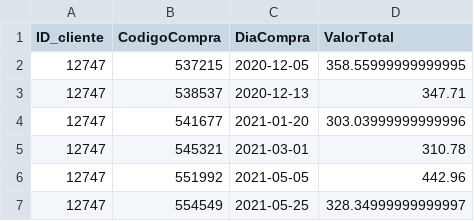
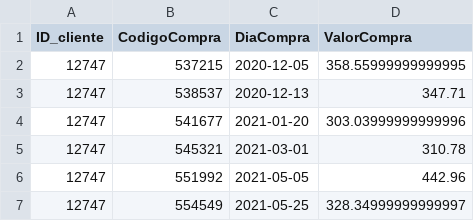
Before and after one commit to AdiltonCarvalho/Analise_RFV, a CSV file: dados_input1.csv, drawn as a sheet; only a part is shown.

Commit message:
Update dados_input1.csv

```diff
--- a/dados_input1.csv
+++ b/dados_input1.csv
@@ -1,2 +1,2 @@
-ID_cliente,CodigoCompra,DiaCompra,ValorTotal
+ID_cliente,CodigoCompra,DiaCompra,ValorCompra
 12747,537215,2020-12-05,358.55999999999995
```
